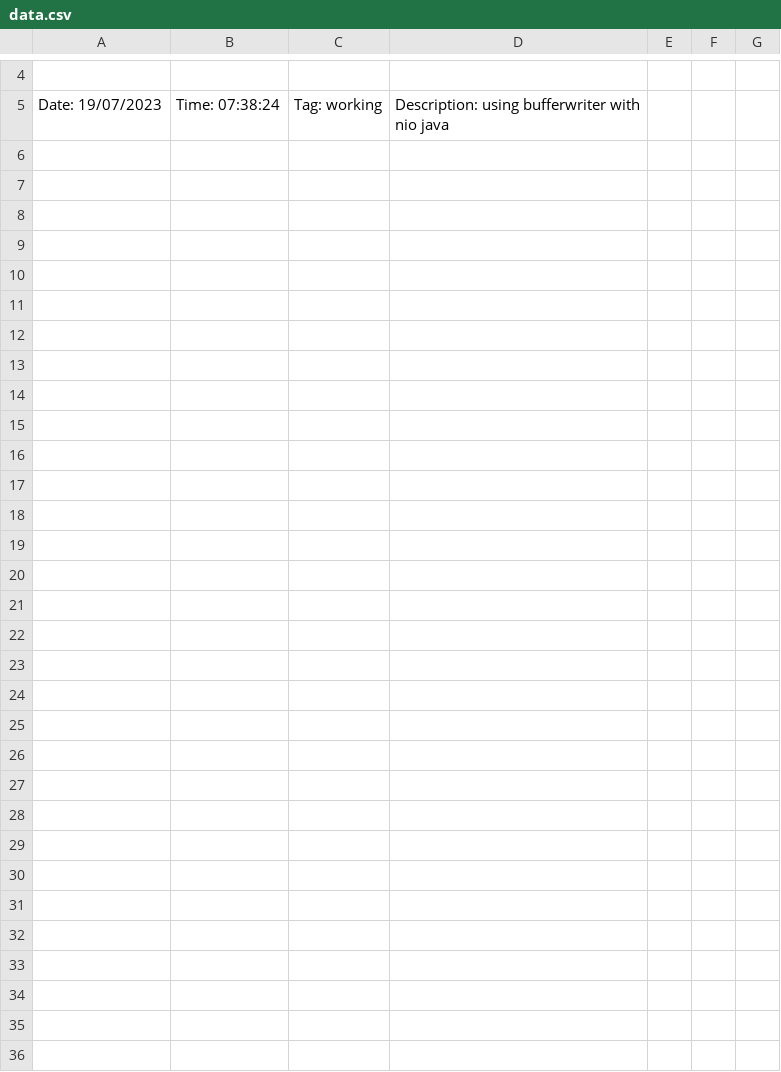
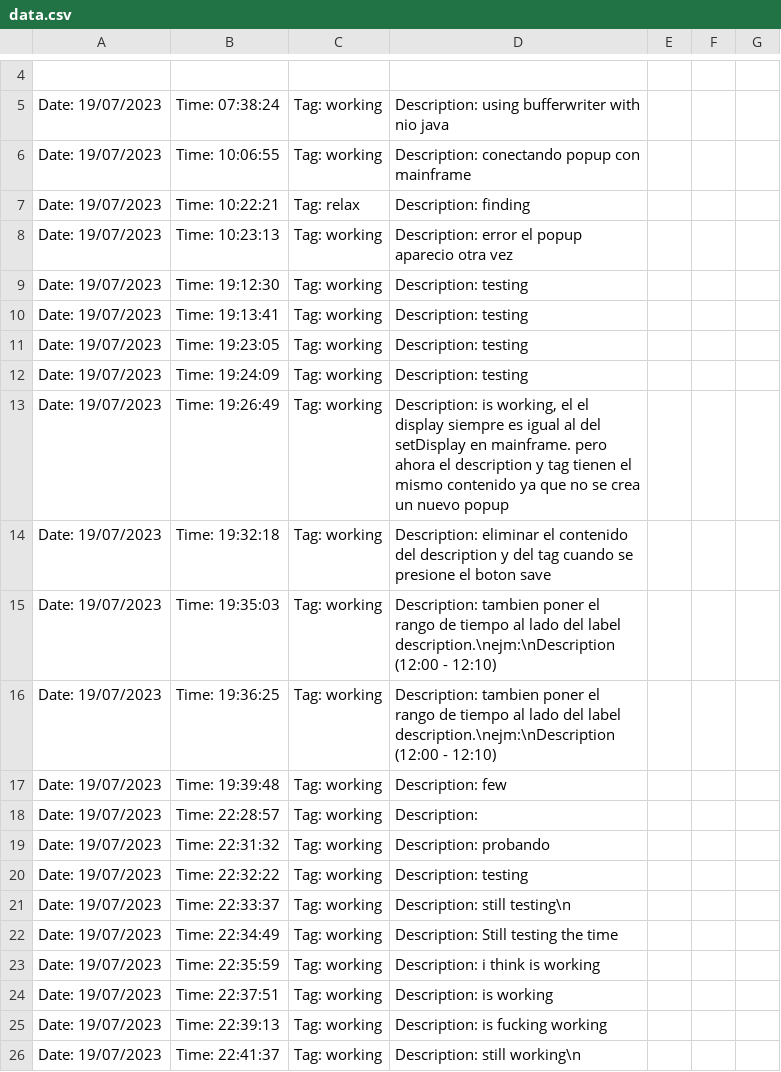
Before and after one commit to GutengMorgen/Track-your-time, a CSV file: Data/data.csv, drawn as a sheet; only a part is shown, gaps mark what is left out; the diff names each change by its address in the sheet, - before the commit and + after, or states it on an @@ line.

```diff
--- a/Data/data.csv
+++ b/Data/data.csv
+row 6: Date: 19/07/2023 | Time: 10:06:55 | Tag: working | Description: conectando popup con mainframe
+row 7: Date: 19/07/2023 | Time: 10:22:21 | Tag: relax | Description: finding
+row 8: Date: 19/07/2023 | Time: 10:23:13 | Tag: working | Description: error el popup aparecio otra vez
+row 9: Date: 19/07/2023 | Time: 19:12:30 | Tag: working | Description: testing
+row 10: Date: 19/07/2023 | Time: 19:13:41 | Tag: working | Description: testing
+row 11: Date: 19/07/2023 | Time: 19:23:05 | Tag: working | Description: testing
+row 12: Date: 19/07/2023 | Time: 19:24:09 | Tag: working | Description: testing
+row 13: Date: 19/07/2023 | Time: 19:26:49 | Tag: working | Description: is working, el el display siempre es igual al del setDisplay en mainframe. pero ahora el description y tag tienen el mismo contenido ya que no se crea un nuevo popup
+row 14: Date: 19/07/2023 | Time: 19:32:18 | Tag: working | Description: eliminar el contenido del description y del tag cuando se presione el boton save
+row 15: Date: 19/07/2023 | Time: 19:35:03 | Tag: working | Description: tambien poner el rango de tiempo al lado del label description.\nejm:\nDescription (12:00 - 12:10)
+row 16: Date: 19/07/2023 | Time: 19:36:25 | Tag: working | Description: tambien poner el rango de tiempo al lado del label description.\nejm:\nDescription (12:00 - 12:10)
+row 17: Date: 19/07/2023 | Time: 19:39:48 | Tag: working | Description: few
+row 18: Date: 19/07/2023 | Time: 22:28:57 | Tag: working | Description:
+row 19: Date: 19/07/2023 | Time: 22:31:32 | Tag: working | Description: probando
+row 20: Date: 19/07/2023 | Time: 22:32:22 | Tag: working | Description: testing
+row 21: Date: 19/07/2023 | Time: 22:33:37 | Tag: working | Description: still testing\n
+row 22: Date: 19/07/2023 | Time: 22:34:49 | Tag: working | Description: Still testing the time
+row 23: Date: 19/07/2023 | Time: 22:35:59 | Tag: working | Description: i think is working
+row 24: Date: 19/07/2023 | Time: 22:37:51 | Tag: working | Description: is working
+row 25: Date: 19/07/2023 | Time: 22:39:13 | Tag: working | Description: is fucking working
+row 26: Date: 19/07/2023 | Time: 22:41:37 | Tag: working | Description: still working\n
```
Also changed, not shown: 15 other files.
